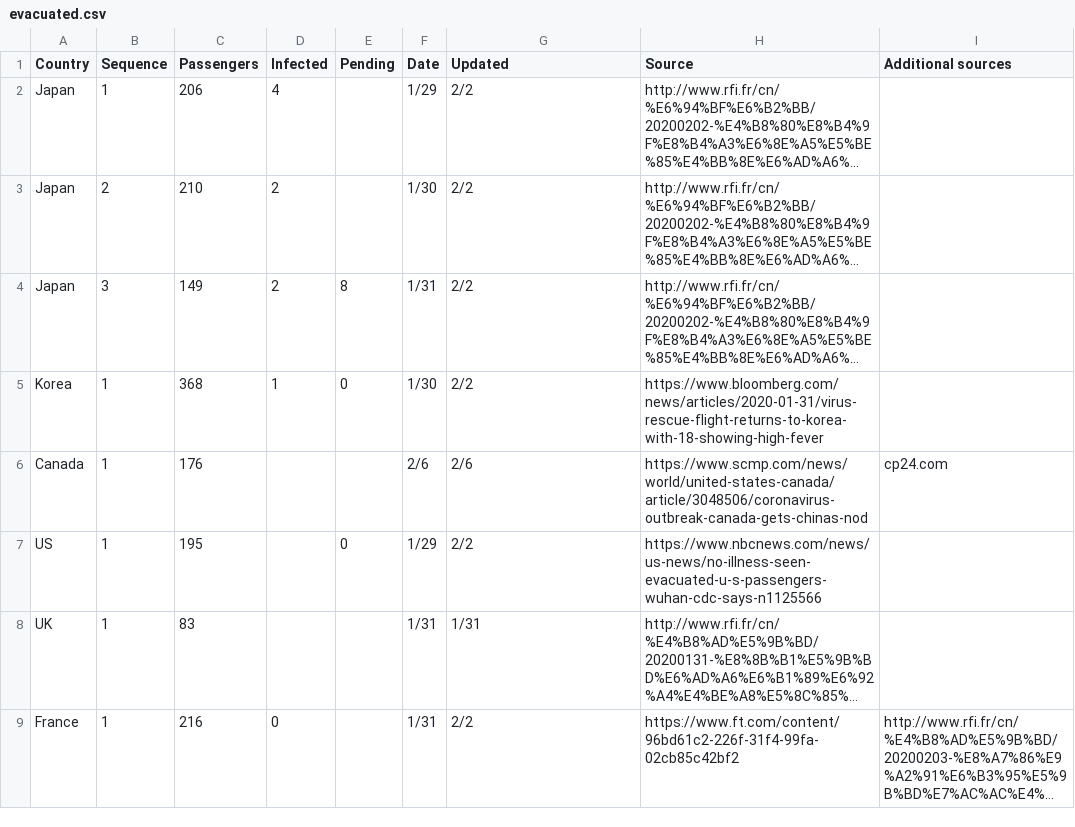
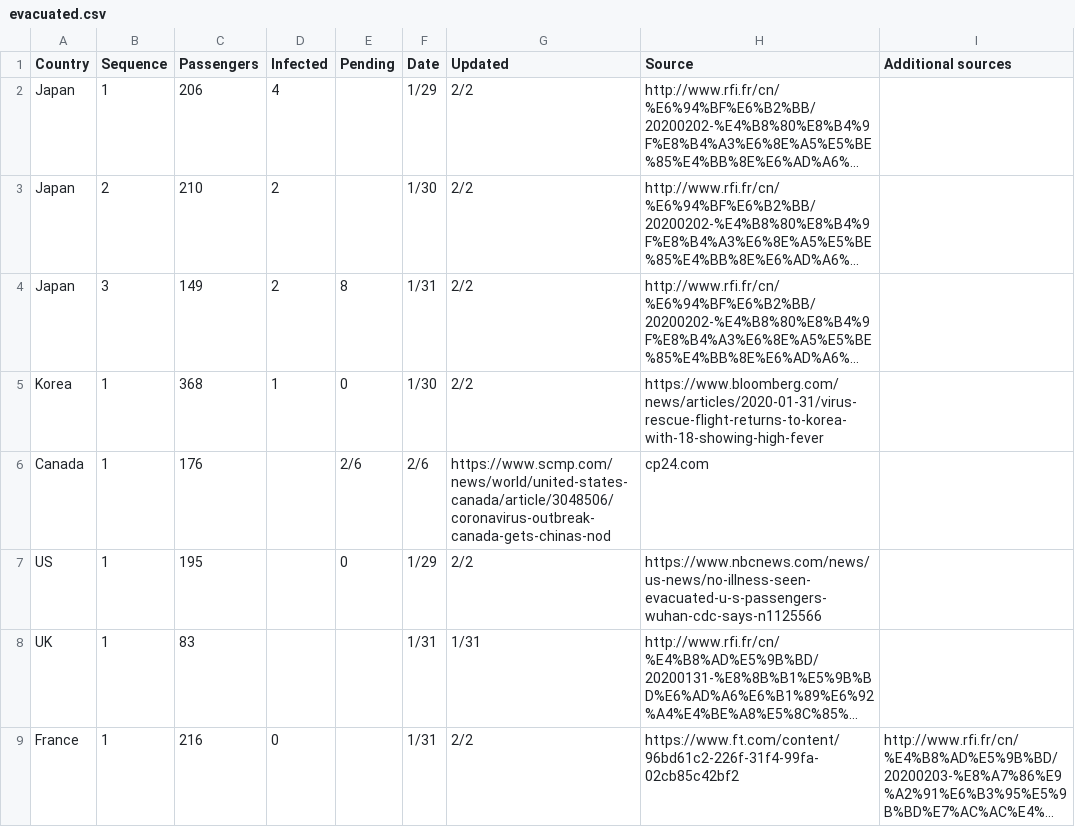
Before and after one commit to HVoltBb/2019nCov, a CSV file: data/evacuated.csv, drawn as a sheet; only a part is shown; long unchanged cells end in …; the diff names each change by its address in the sheet, - before the commit and + after, or states it on an @@ line.

Commit message:
Update evacuated.csv

```diff
--- a/data/evacuated.csv
+++ b/data/evacuated.csv
-E6 (Pending): (empty)
+E6 (Pending): 2/6
-G6 (Updated): 2/6
+G6 (Updated): https://www.scmp.com/news/world/united-states-canada/article/3048506/coronavirus-outbreak-canada-gets-chinas-nod
-H6 (Source): https://www.scmp.com/news/world/united-states-canada/article/3048506/coronavirus-outbreak-canada-gets-chinas-nod
+H6 (Source): cp24.com
-I6 (Additional sources): cp24.com
+I6 (Additional sources): (empty)
```
